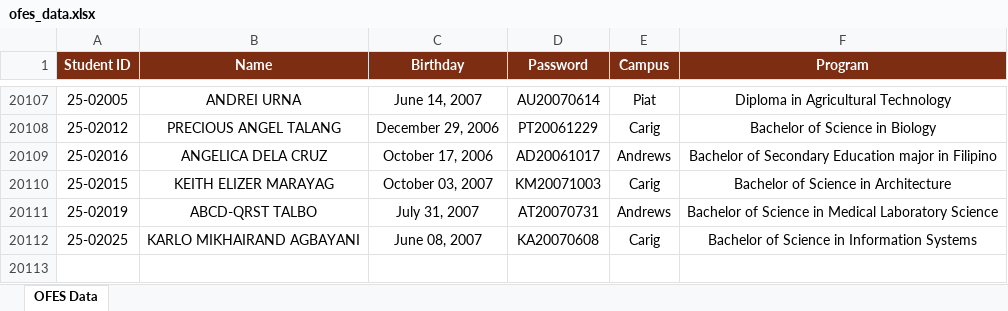
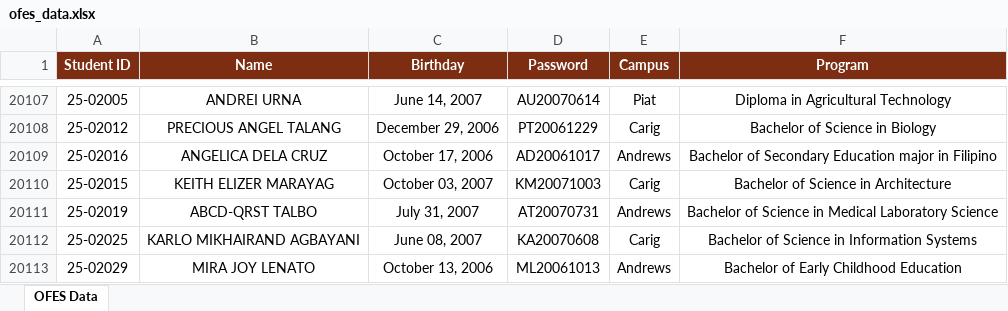
Before and after one commit to ricfx861-sys/fdcv-g-vdsfvg, an Excel workbook: ofes_data.xlsx, sheet OFES Data, drawn as a sheet; only a part is shown, gaps mark what is left out; values as stored, in another font and other column widths than the file's, no borders; the diff names each change by its address in the sheet, - before the commit and + after, or states it on an @@ line.

```diff
--- a/ofes_data.xlsx (sheet OFES Data)
+++ b/ofes_data.xlsx (sheet OFES Data)
+row 20113: 25-02029 | MIRA JOY LENATO | October 13, 2006 | ML20061013 | Andrews | Bachelor of Early Childhood Education
```
Also changed, not shown: 1 other file.
